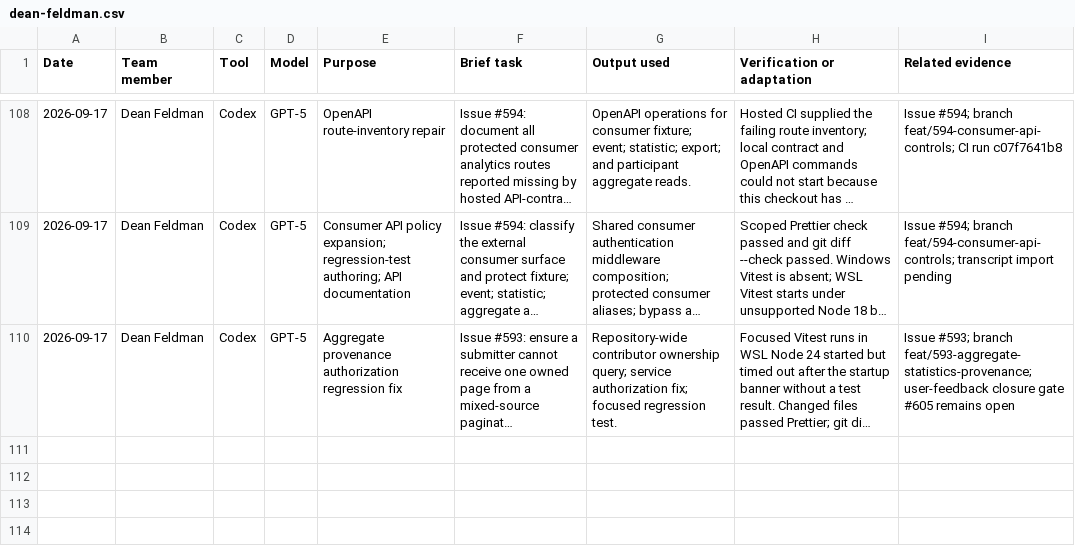
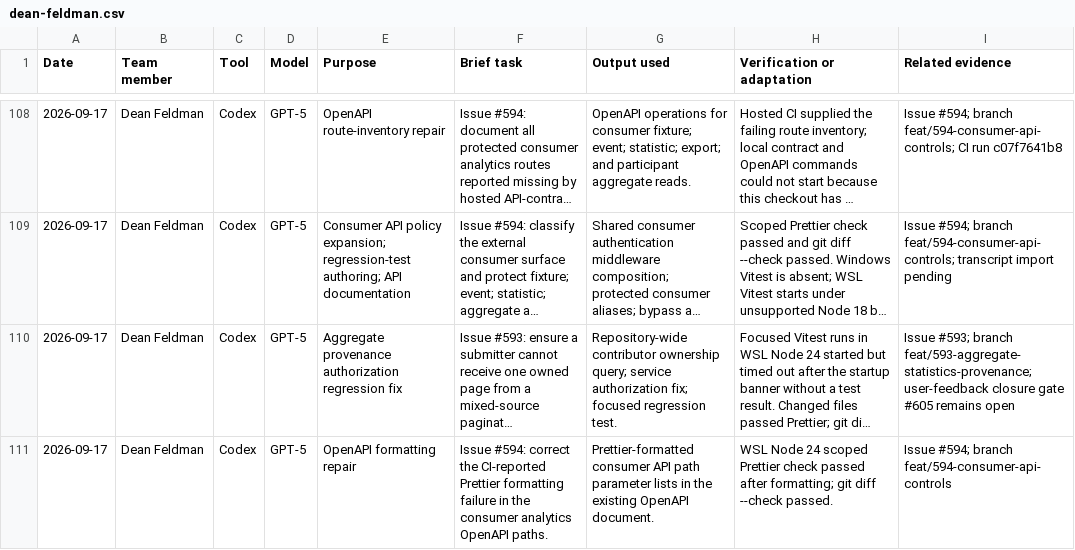
Before and after one commit to NadavSundy/Sport-Analytics-Tool, a CSV file: evidence/ai/registers/dean-feldman.csv, drawn as a sheet; only a part is shown, gaps mark what is left out; long unchanged cells end in …; the diff names each change by its address in the sheet, - before the commit and + after, or states it on an @@ line.

```diff
--- a/evidence/ai/registers/dean-feldman.csv
+++ b/evidence/ai/registers/dean-feldman.csv
+row 111: 2026-09-17 | Dean Feldman | Codex | GPT-5 | OpenAPI formatting repair | Issue #594: correct the CI-reported Prettier formatting failure in the consumer analytics OpenAPI paths. | Prettier-formatted consumer API path parameter lists in the existing OpenAPI document. | WSL Node 24 scoped Prettier check passed after formatting; git diff --check passed. | Issue #594; branch feat/594-consumer-api-controls
```
Also changed, not shown: 1 other file.
